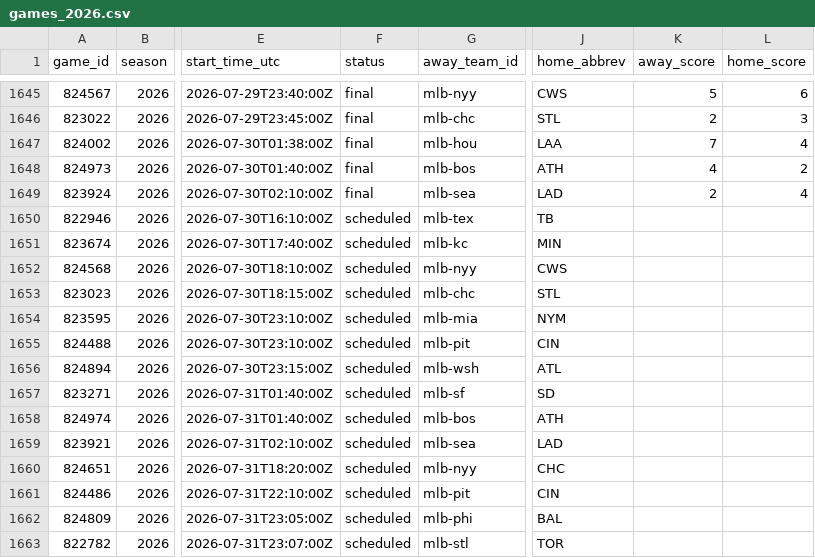
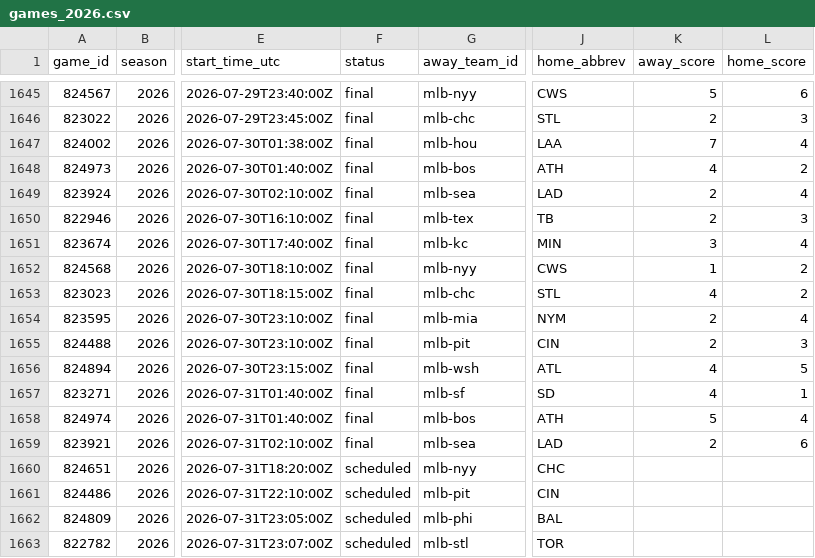
Before and after one commit to jpf5046/basic_betting_model, a CSV file: data/mlb/games_2026.csv, drawn as a sheet; only a part is shown, gaps mark what is left out; the diff names each change by its address in the sheet, - before the commit and + after, or states it on an @@ line.

```diff
--- a/data/mlb/games_2026.csv
+++ b/data/mlb/games_2026.csv
-F1650:F1659 (status): scheduled
+F1650:F1659 (status): final
-K1650 (away_score): (empty)
+K1650 (away_score): 2
-L1650 (home_score): (empty)
+L1650 (home_score): 3
-K1651 (away_score): (empty)
+K1651 (away_score): 3
-L1651 (home_score): (empty)
+L1651 (home_score): 4
-K1652 (away_score): (empty)
+K1652 (away_score): 1
-L1652:L1653 (home_score): (empty)
+L1652:L1653 (home_score): 2
-K1653 (away_score): (empty)
+K1653 (away_score): 4
-K1654:K1655 (away_score): (empty)
+K1654:K1655 (away_score): 2
-L1654 (home_score): (empty)
+L1654 (home_score): 4
-L1655 (home_score): (empty)
+L1655 (home_score): 3
-K1656:K1657 (away_score): (empty)
+K1656:K1657 (away_score): 4
-L1656 (home_score): (empty)
+L1656 (home_score): 5
-L1657 (home_score): (empty)
+L1657 (home_score): 1
-K1658 (away_score): (empty)
+K1658 (away_score): 5
-L1658 (home_score): (empty)
+L1658 (home_score): 4
-K1659 (away_score): (empty)
+K1659 (away_score): 2
-L1659 (home_score): (empty)
+L1659 (home_score): 6
```
Also changed, not shown: data/frames/mlb_2026.csv, 4 other files.
